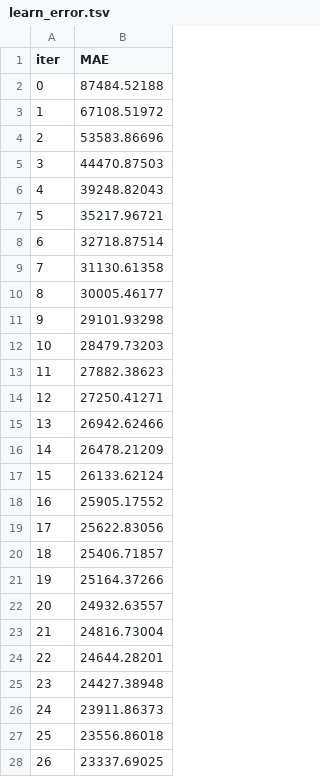
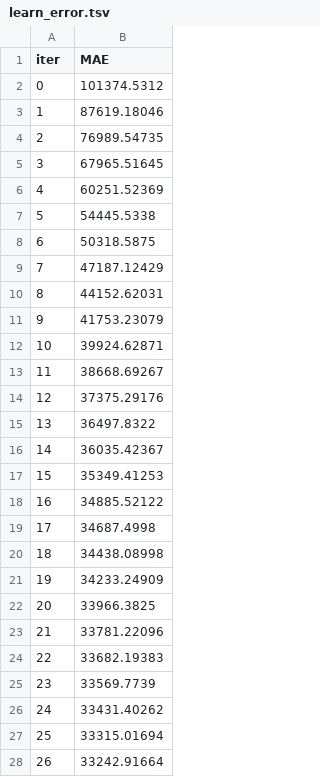
Before and after one commit to ph-song/elec-fcst, a TSV file: backend/catboost_info/learn_error.tsv, drawn as a sheet; only a part is shown; the diff covers the shown part only.

```diff
--- a/backend/catboost_info/learn_error.tsv
+++ b/backend/catboost_info/learn_error.tsv
@@ -1,28 +1,28 @@
 iter	MAE
-0	87484.52188
-1	67108.51972
-2	53583.86696
-3	44470.87503
-4	39248.82043
-5	35217.96721
-6	32718.87514
-7	31130.61358
-8	30005.46177
-9	29101.93298
-10	28479.73203
-11	27882.38623
-12	27250.41271
-13	26942.62466
-14	26478.21209
-15	26133.62124
-16	25905.17552
-17	25622.83056
-18	25406.71857
-19	25164.37266
-20	24932.63557
-21	24816.73004
-22	24644.28201
-23	24427.38948
-24	23911.86373
-25	23556.86018
-26	23337.69025
+0	101374.5312
+1	87619.18046
+2	76989.54735
+3	67965.51645
+4	60251.52369
+5	54445.5338
+6	50318.5875
+7	47187.12429
+8	44152.62031
+9	41753.23079
+10	39924.62871
+11	38668.69267
+12	37375.29176
+13	36497.8322
+14	36035.42367
+15	35349.41253
+16	34885.52122
+17	34687.4998
+18	34438.08998
+19	34233.24909
+20	33966.3825
+21	33781.22096
+22	33682.19383
+23	33569.7739
+24	33431.40262
+25	33315.01694
+26	33242.91664
```
Also changed, not shown: 58 added rows and 8 edited cells elsewhere in this file, backend/catboost_info/test_error.tsv, backend/catboost_info/time_left.tsv, 15 other files.
